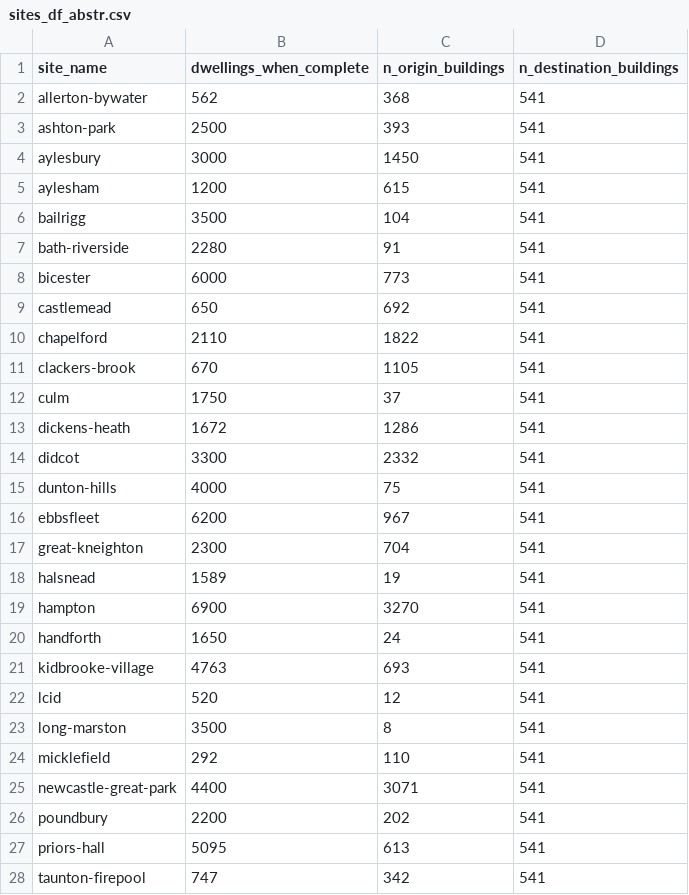
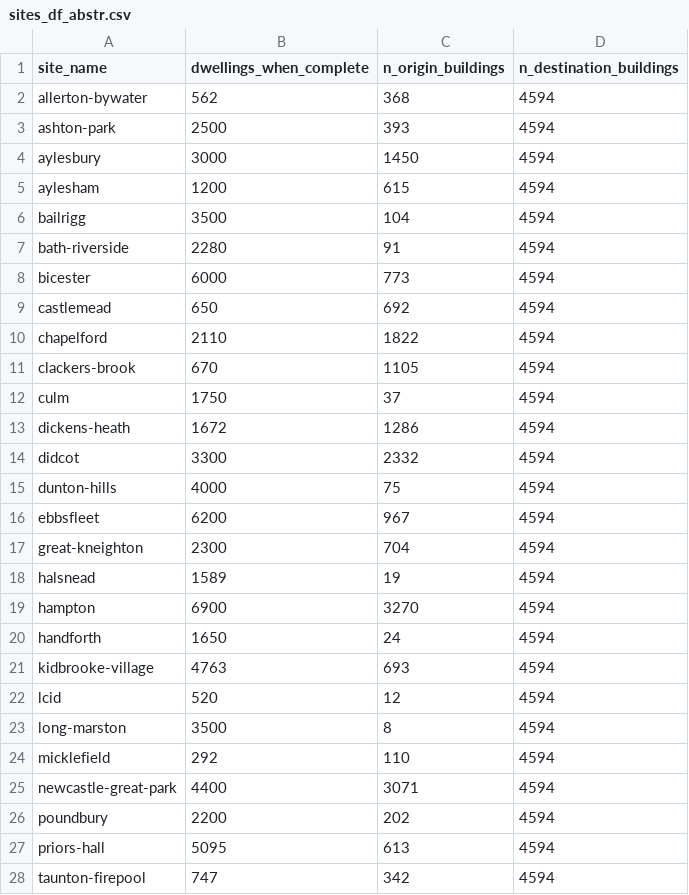
Before and after one commit to cyipt/actdev, a CSV file: data-small/sites_df_abstr.csv, drawn as a sheet; only a part is shown; the diff covers the shown part only.

```diff
--- a/data-small/sites_df_abstr.csv
+++ b/data-small/sites_df_abstr.csv
@@ -1,28 +1,28 @@
 site_name,dwellings_when_complete,n_origin_buildings,n_destination_buildings
-allerton-bywater,562,368,541
-ashton-park,2500,393,541
-aylesbury,3000,1450,541
-aylesham,1200,615,541
-bailrigg,3500,104,541
-bath-riverside,2280,91,541
-bicester,6000,773,541
-castlemead,650,692,541
-chapelford,2110,1822,541
-clackers-brook,670,1105,541
-culm,1750,37,541
-dickens-heath,1672,1286,541
-didcot,3300,2332,541
-dunton-hills,4000,75,541
-ebbsfleet,6200,967,541
-great-kneighton,2300,704,541
-halsnead,1589,19,541
-hampton,6900,3270,541
-handforth,1650,24,541
-kidbrooke-village,4763,693,541
-lcid,520,12,541
-long-marston,3500,8,541
-micklefield,292,110,541
-newcastle-great-park,4400,3071,541
-poundbury,2200,202,541
-priors-hall,5095,613,541
-taunton-firepool,747,342,541
+allerton-bywater,562,368,4594
+ashton-park,2500,393,4594
+aylesbury,3000,1450,4594
+aylesham,1200,615,4594
+bailrigg,3500,104,4594
+bath-riverside,2280,91,4594
+bicester,6000,773,4594
+castlemead,650,692,4594
+chapelford,2110,1822,4594
+clackers-brook,670,1105,4594
+culm,1750,37,4594
+dickens-heath,1672,1286,4594
+didcot,3300,2332,4594
+dunton-hills,4000,75,4594
+ebbsfleet,6200,967,4594
+great-kneighton,2300,704,4594
+halsnead,1589,19,4594
+hampton,6900,3270,4594
+handforth,1650,24,4594
+kidbrooke-village,4763,693,4594
+lcid,520,12,4594
+long-marston,3500,8,4594
+micklefield,292,110,4594
+newcastle-great-park,4400,3071,4594
+poundbury,2200,202,4594
+priors-hall,5095,613,4594
+taunton-firepool,747,342,4594
```
Also changed, not shown: 8 edited cells elsewhere in this file, 3 other files.
